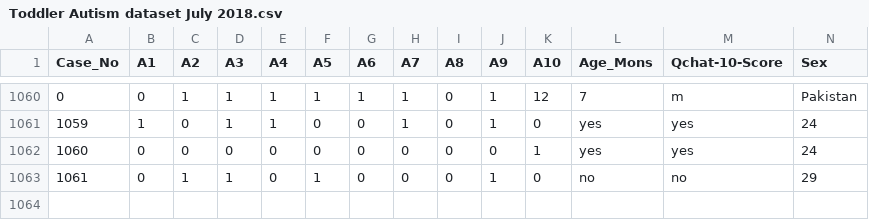
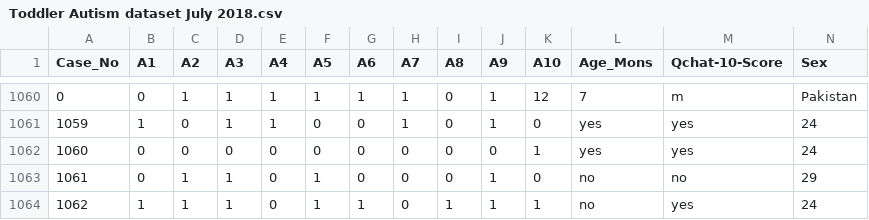
Before and after one commit to rayyanrbj09/Autism-Spectrum-Disorder--Medical-Analyisis, a CSV file: datasets 1/Toddler Autism dataset July 2018.csv, drawn as a sheet; only a part is shown, gaps mark what is left out; rows hold the shown columns only; the diff names each change by its address in the sheet, - before the commit and + after, or states it on an @@ line.

```diff
--- a/datasets 1/Toddler Autism dataset July 2018.csv
+++ b/datasets 1/Toddler Autism dataset July 2018.csv
+row 1064: 1062 | 1 | 1 | 1 | 0 | 1 | 1 | 0 | 1 | 1 | 1 | no | yes | 24
```
Also changed, not shown: 1 other file.
